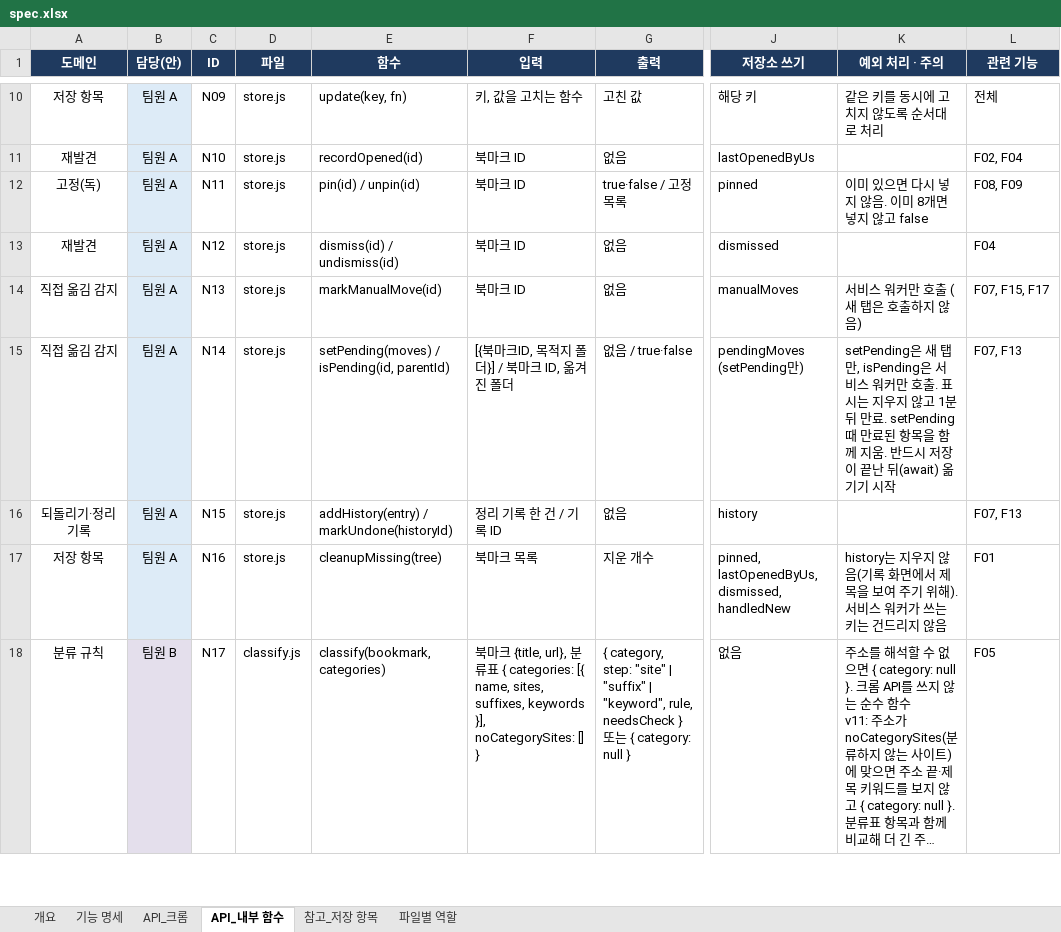
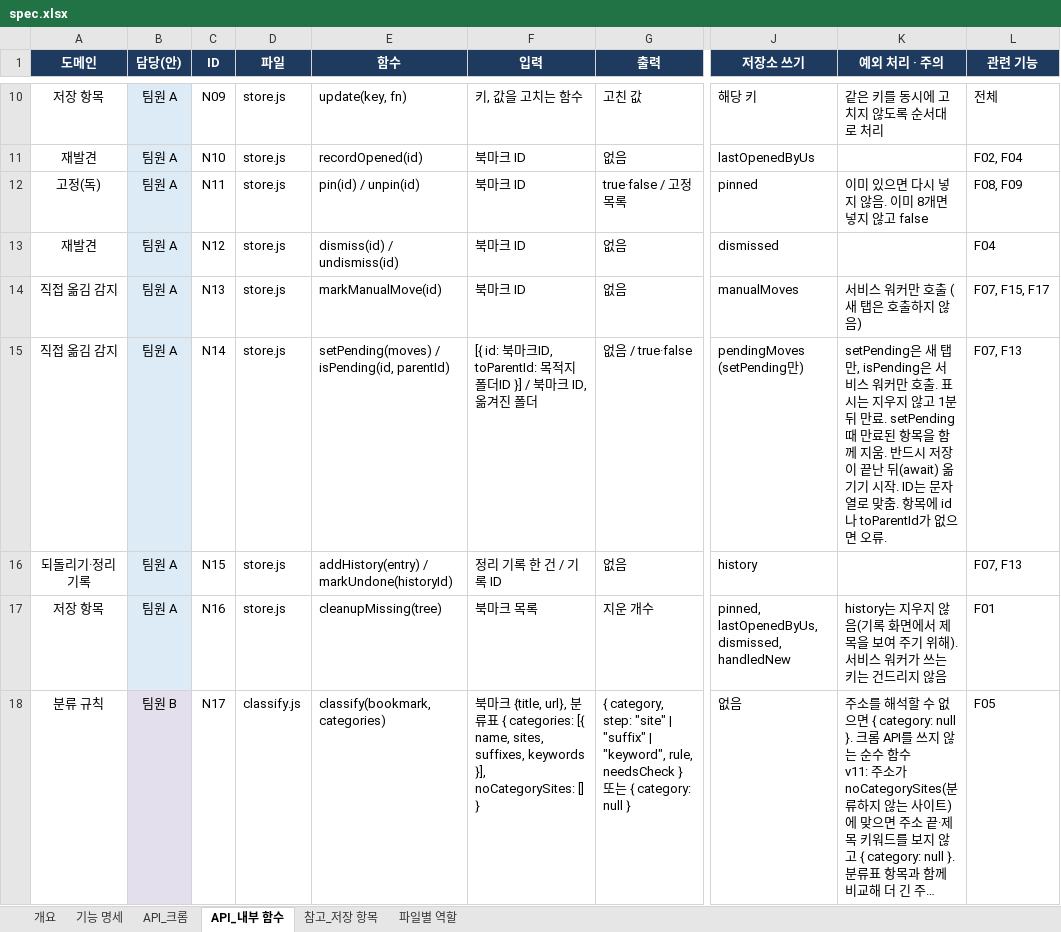
Before and after one commit to aix-team-5/aix_BaroLink_bookmark, an Excel workbook: docs/spec.xlsx, sheet API_내부 함수, drawn as a sheet; only a part is shown, gaps mark what is left out; long unchanged cells end in …; values as stored, in another font and other column widths than the file's, no borders; charts and pictures not drawn; the diff names each change by its address in the sheet, - before the commit and + after, or states it on an @@ line.

Commit message:
docs: N14 setPending 입력 필드 이름 확정, 명세 v16 (#33)
* docs: N14 setPending 입력 필드 이름 확정, 명세 v16

* docs: 명세 v16 파일을 서식·계산 값 그대로 다시 저장

```diff
--- a/docs/spec.xlsx (sheet API_내부 함수)
+++ b/docs/spec.xlsx (sheet API_내부 함수)
-F15 (입력): [{북마크ID, 목적지 폴더}] / 북마크 ID, 옮겨진 폴더
+F15 (입력): [{ id: 북마크ID, toParentId: 목적지 폴더ID }] / 북마크 ID, 옮겨진 폴더
-K15 (예외 처리 · 주의): …기 시작
+K15 (예외 처리 · 주의): …기 시작. ID는 문자열로 맞춤. 항목에 id나 toParentId가 없으면 오류.
```
Also changed, not shown: sheet 개요.
